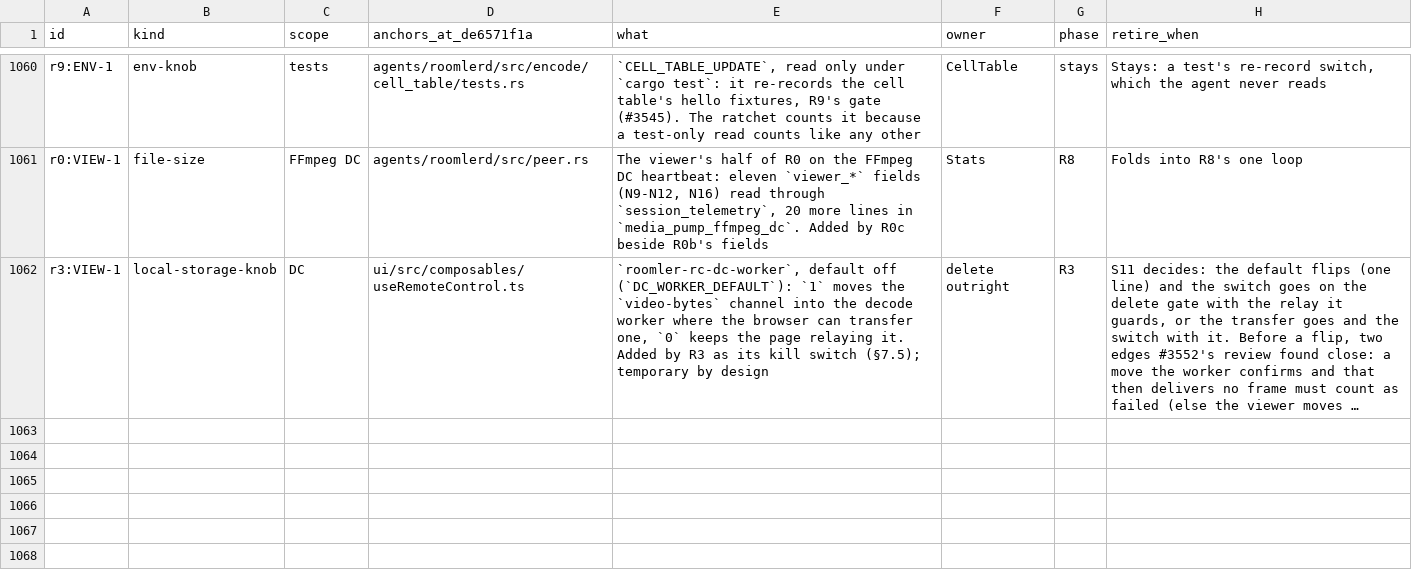
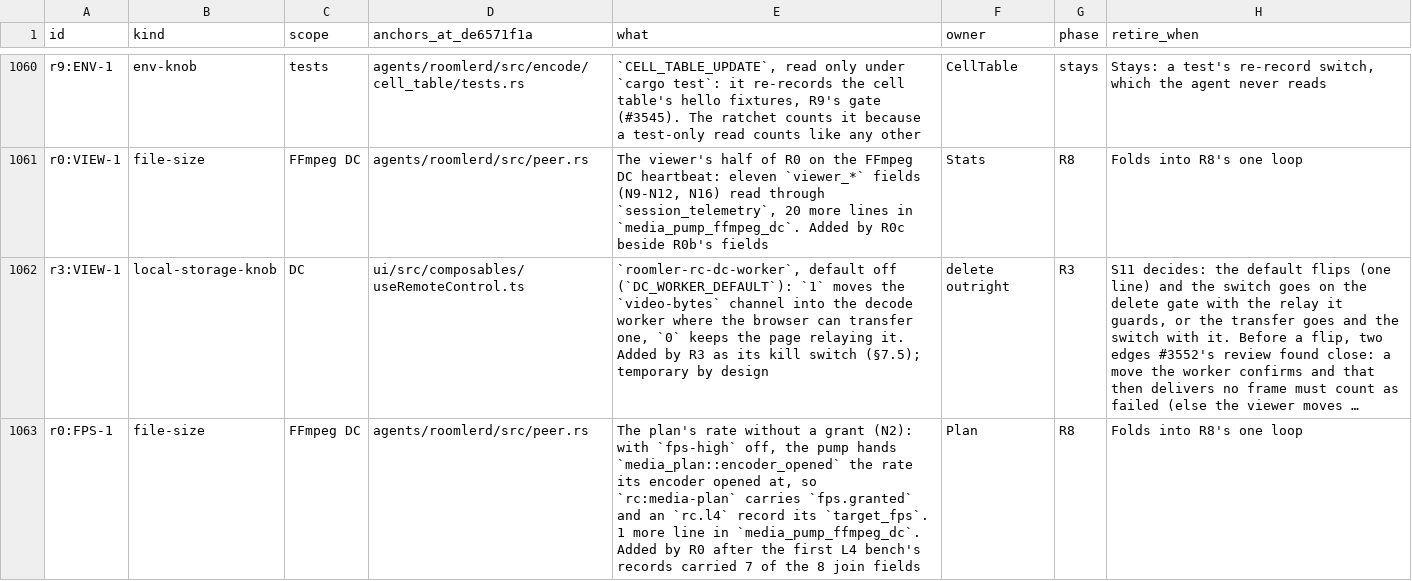
Before and after one commit to gjovanov/roomler-ai, a TSV file: docs/plans/rc-media-debt.tsv, drawn as a sheet; only a part is shown, gaps mark what is left out; long unchanged cells end in …; the diff names each change by its address in the sheet, - before the commit and + after, or states it on an @@ line.

```diff
--- a/docs/plans/rc-media-debt.tsv
+++ b/docs/plans/rc-media-debt.tsv
+row 1063: r0:FPS-1 | file-size | FFmpeg DC | agents/roomlerd/src/peer.rs | The plan's rate without a grant (N2): with `fps-high` off, the pump hands `media_plan::encoder_opened` the rate its encoder opened at, so `rc:media-plan` carries `fps.granted` and an `rc.l4` record its `target_fps`. 1 more line in `media_pump_ffmpeg_dc`. Added by R0 after the first L4 bench's records carried 7 of the 8 join fields | Plan | R8 | Folds into R8's one loop
```
Also changed, not shown: 19 other files.
